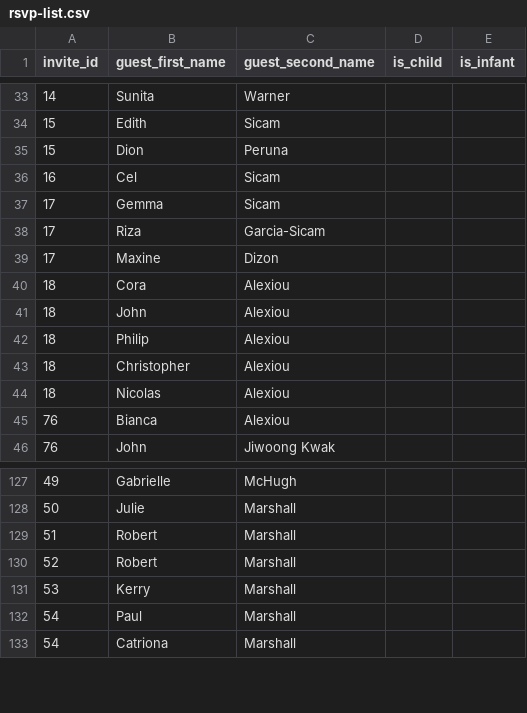
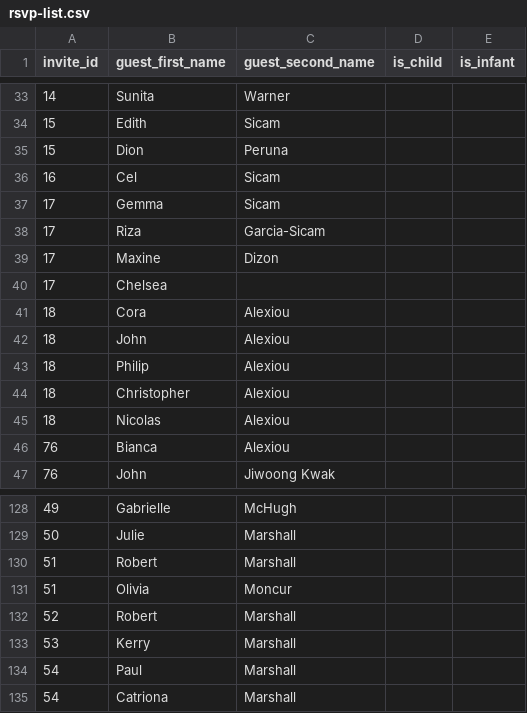
Before and after one commit to MarkJamesDunbar/our-wedding-rsvp-site, a CSV file: backend/data/rsvp-list.csv, drawn as a sheet; only a part is shown, gaps mark what is left out.

Commit message:
feat: invite updates

```diff
--- a/backend/data/rsvp-list.csv
+++ b/backend/data/rsvp-list.csv
@@ -39,2 +39,3 @@ invite_id,guest_first_name,guest_second_name,is_child,is_infant
 17,Maxine,Dizon,,
+17,Chelsea,,,
 18,Cora,Alexiou,,
@@ -129,2 +130,3 @@ invite_id,guest_first_name,guest_second_name,is_child,is_infant
 51,Robert,Marshall,,
+51,Olivia,Moncur,,
 52,Robert,Marshall,,
```
Also changed, not shown: 2 other files.
